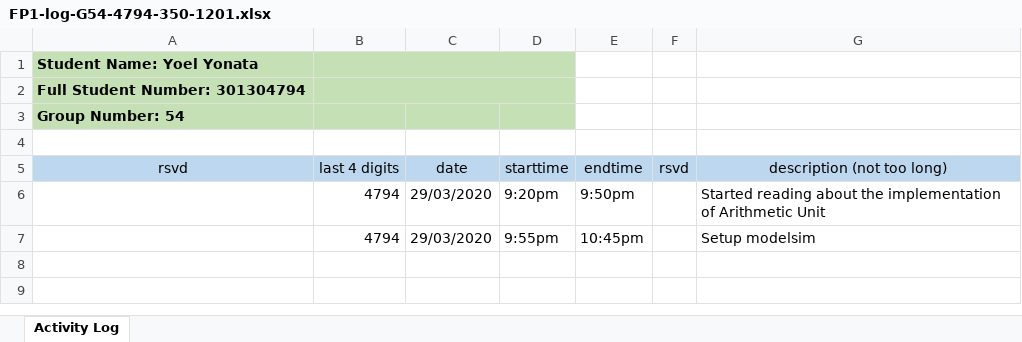
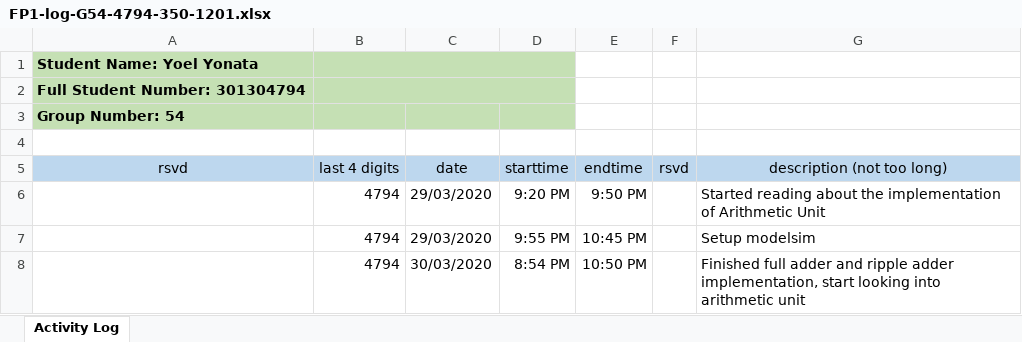
Before and after one commit to ChicoRao/ENSC350FP, an Excel workbook: ExU/Documentation/FP1-log-G54-4794-350-1201.xlsx, sheet Activity Log, drawn as a sheet; values as stored, in another font and other column widths than the file's, no borders; the diff names each change by its address in the sheet, - before the commit and + after, or states it on an @@ line.

Commit message:
completed ripple adder

```diff
--- a/ExU/Documentation/FP1-log-G54-4794-350-1201.xlsx (sheet Activity Log)
+++ b/ExU/Documentation/FP1-log-G54-4794-350-1201.xlsx (sheet Activity Log)
-D6 (starttime): 9:20pm
+D6 (starttime): 9:20 PM
-E6 (endtime): 9:50pm
+E6 (endtime): 9:50 PM
-D7 (starttime): 9:55pm
+D7 (starttime): 9:55 PM
-E7 (endtime): 10:45pm
+E7 (endtime): 10:45 PM
+row 8:  | 4794 | 30/03/2020 | 8:54 PM | 10:50 PM |  | Finished full adder and ripple adder implementation, start looking into arithmetic unit
```
Also changed, not shown: 14 other files.
